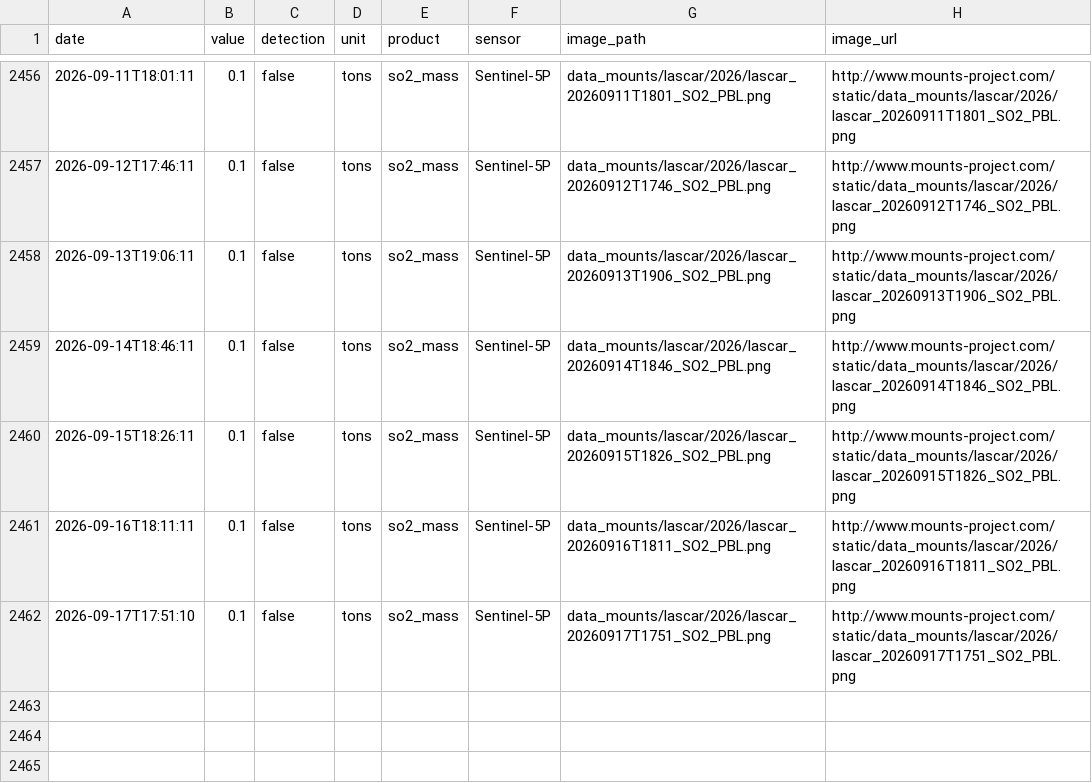
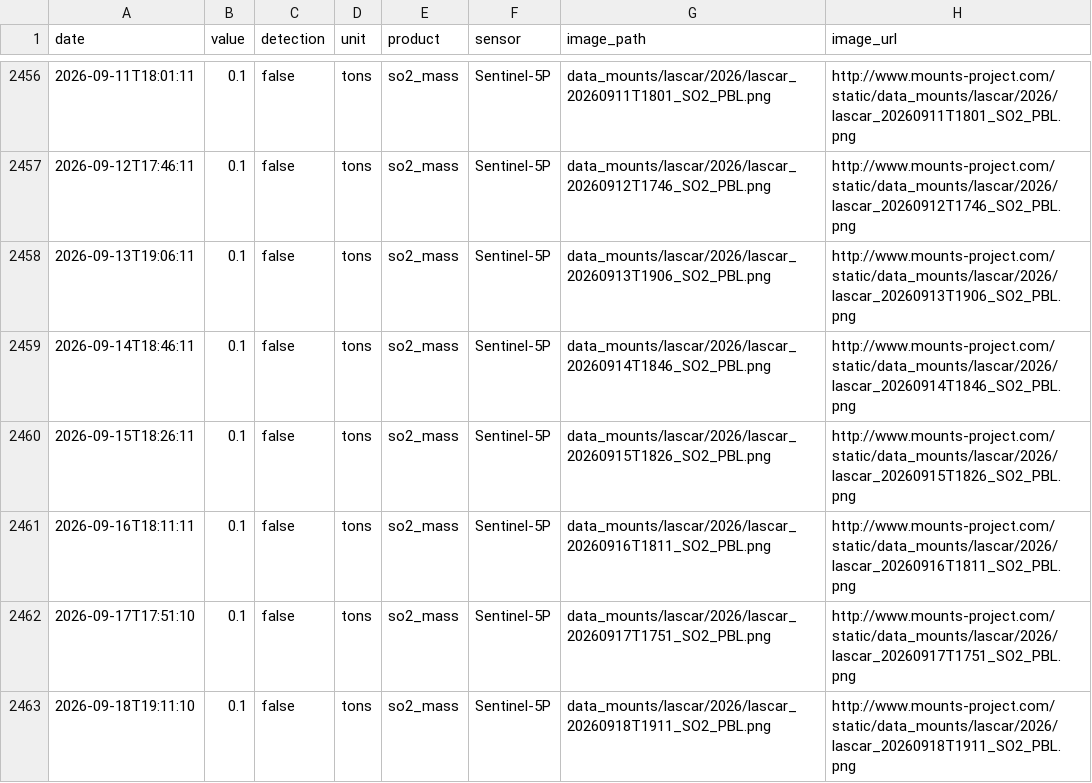
Before and after one commit to MendozaVolcanic/MOUNTS-Chile, a CSV file: csv/lascar_so2_mass.csv, drawn as a sheet; only a part is shown, gaps mark what is left out; the diff names each change by its address in the sheet, - before the commit and + after, or states it on an @@ line.

```diff
--- a/csv/lascar_so2_mass.csv
+++ b/csv/lascar_so2_mass.csv
+row 2463: 2026-09-18T19:11:10 | 0.1 | false | tons | so2_mass | Sentinel-5P | data_mounts/lascar/2026/lascar_20260918T1911_SO2_PBL.png | http://www.mounts-project.com/static/data_mounts/lascar/2026/lascar_20260918T1911_SO2_PBL.png
```
Also changed, not shown: csv/copahue_so2_mass.csv, csv/llaima_so2_mass.csv, 35 other files.
